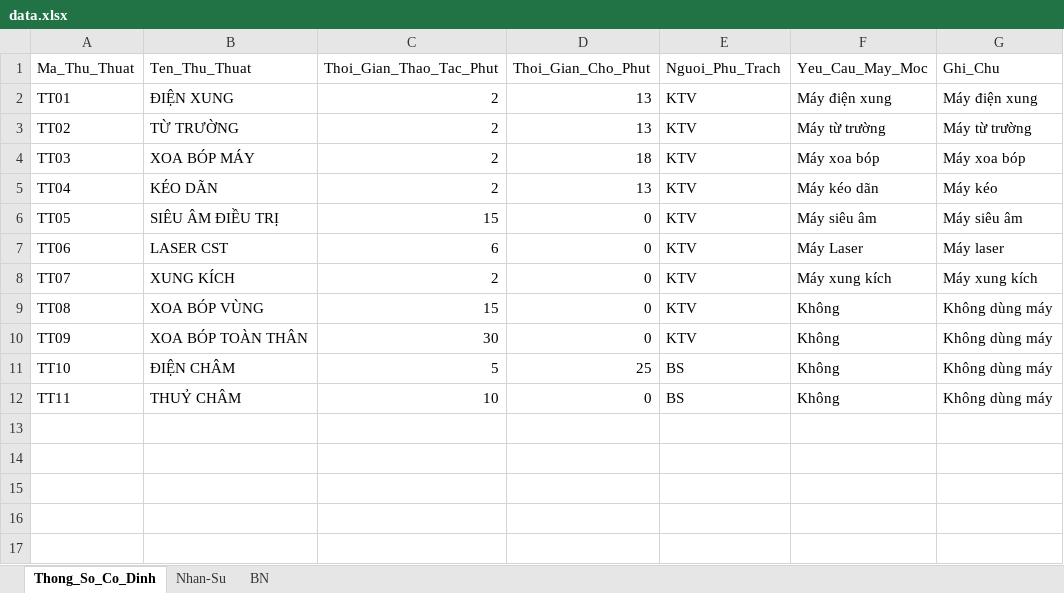
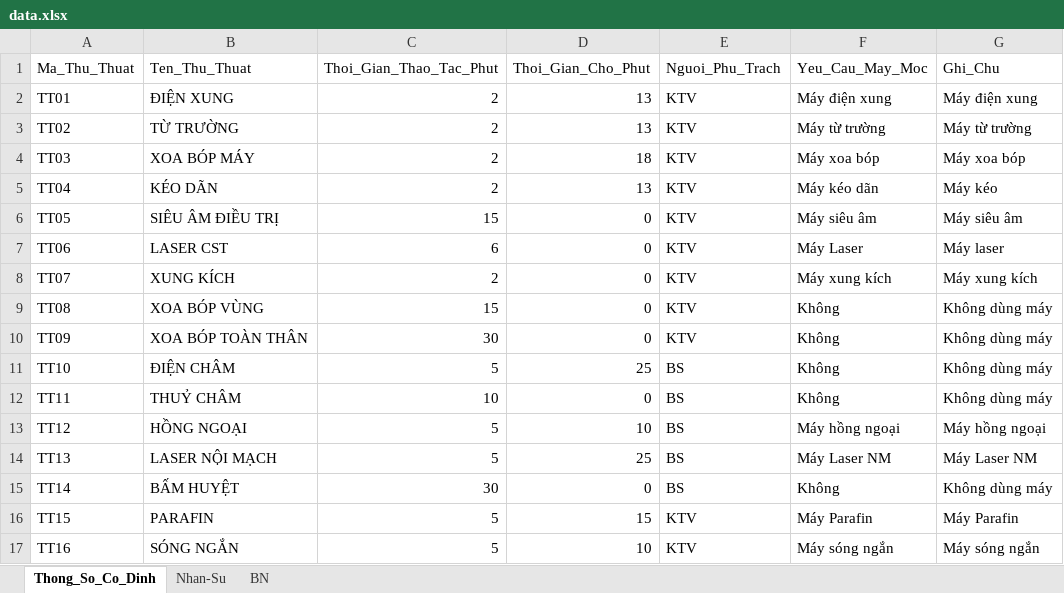
Before and after one commit to mhntan/reTIME, an Excel workbook: reTIME/data.xlsx, sheet Thong_So_Co_Dinh, drawn as a sheet; values as stored, in another font and other column widths than the file's, no borders; the diff names each change by its address in the sheet, - before the commit and + after, or states it on an @@ line.

```diff
--- a/reTIME/data.xlsx (sheet Thong_So_Co_Dinh)
+++ b/reTIME/data.xlsx (sheet Thong_So_Co_Dinh)
+row 13: TT12 | HỒNG NGOẠI | 5 | 10 | BS | Máy hồng ngoại | Máy hồng ngoại
+row 14: TT13 | LASER NỘI MẠCH | 5 | 25 | BS | Máy Laser NM | Máy Laser NM
+row 15: TT14 | BẤM HUYỆT | 30 | 0 | BS | Không | Không dùng máy
+row 16: TT15 | PARAFIN | 5 | 15 | KTV | Máy Parafin | Máy Parafin
+row 17: TT16 | SÓNG NGẮN | 5 | 10 | KTV | Máy sóng ngắn | Máy sóng ngắn
```
Also changed, not shown: 1 other file.
